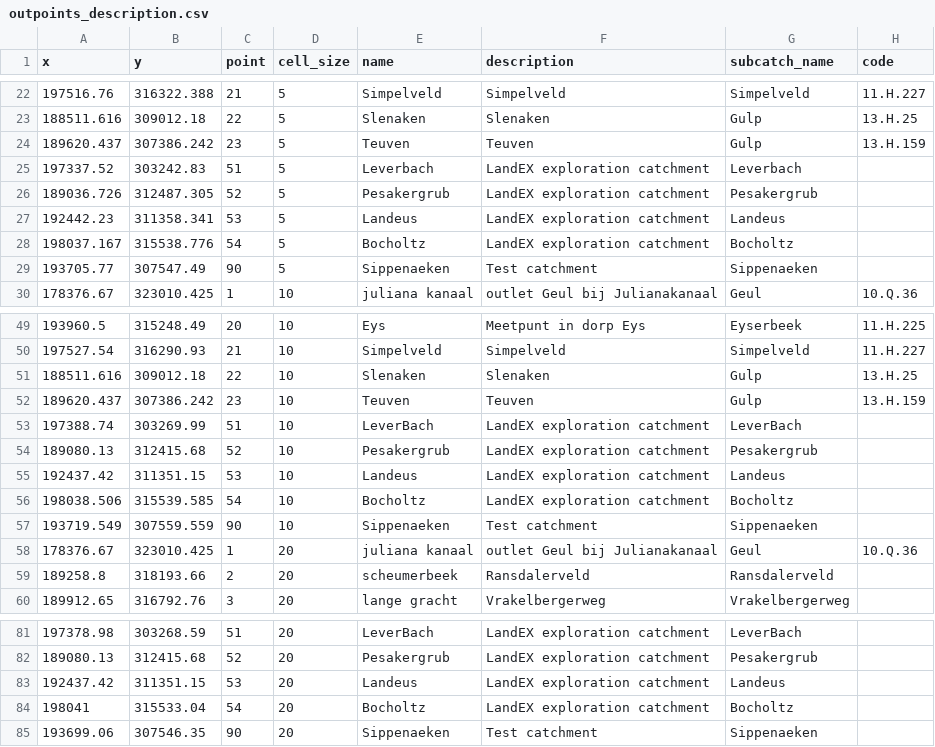
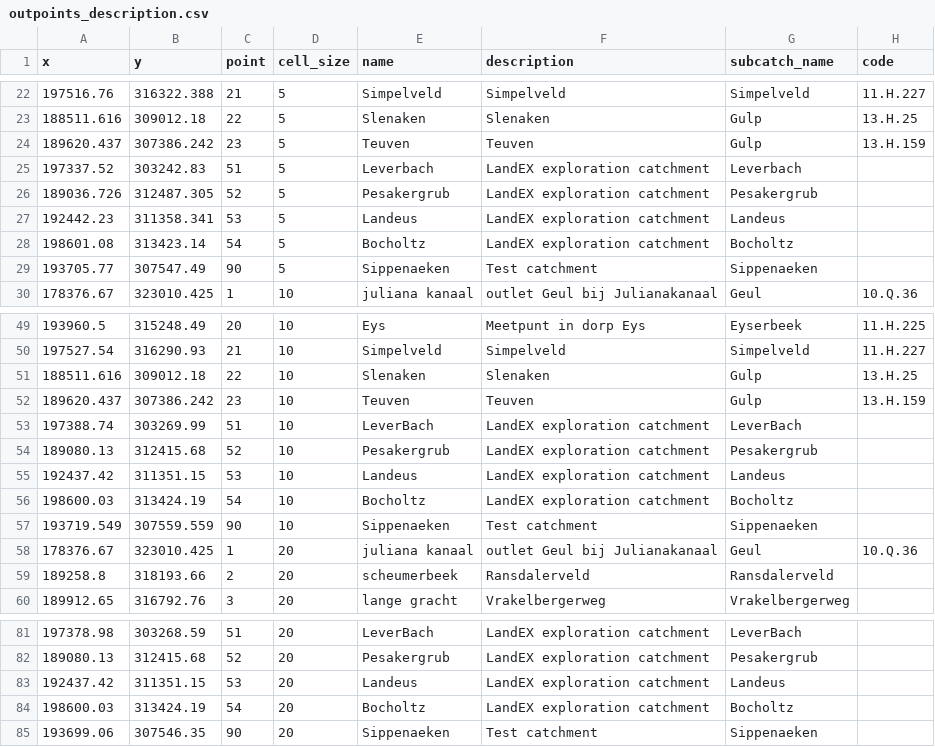
Before and after one commit to mcommelin/Geuldal_NBS_simulations, a CSV file: sources/setup/outpoints_description.csv, drawn as a sheet; only a part is shown, gaps mark what is left out.

Commit message:
update subcatch points
moved Bocholtz catchment for LandEX to upstream of Bocholtz

```diff
--- a/sources/setup/outpoints_description.csv
+++ b/sources/setup/outpoints_description.csv
@@ -27,3 +27,3 @@ x,y,point,cell_size,name,description,subcatch_name,code
 192442.23,311358.341,53,5,Landeus,LandEX exploration catchment,Landeus,
-198037.167,315538.776,54,5,Bocholtz,LandEX exploration catchment,Bocholtz,
+198601.08,313423.14,54,5,Bocholtz,LandEX exploration catchment,Bocholtz,
 193705.77,307547.49,90,5,Sippenaeken,Test catchment,Sippenaeken,
@@ -55,3 +55,3 @@ x,y,point,cell_size,name,description,subcatch_name,code
 192437.42,311351.15,53,10,Landeus,LandEX exploration catchment,Landeus,
-198038.506,315539.585,54,10,Bocholtz,LandEX exploration catchment,Bocholtz,
+198600.03,313424.19,54,10,Bocholtz,LandEX exploration catchment,Bocholtz,
 193719.549,307559.559,90,10,Sippenaeken,Test catchment,Sippenaeken,
@@ -83,3 +83,3 @@ x,y,point,cell_size,name,description,subcatch_name,code
 192437.42,311351.15,53,20,Landeus,LandEX exploration catchment,Landeus,
-198041,315533.04,54,20,Bocholtz,LandEX exploration catchment,Bocholtz,
+198600.03,313424.19,54,20,Bocholtz,LandEX exploration catchment,Bocholtz,
 193699.06,307546.35,90,20,Sippenaeken,Test catchment,Sippenaeken,
```
